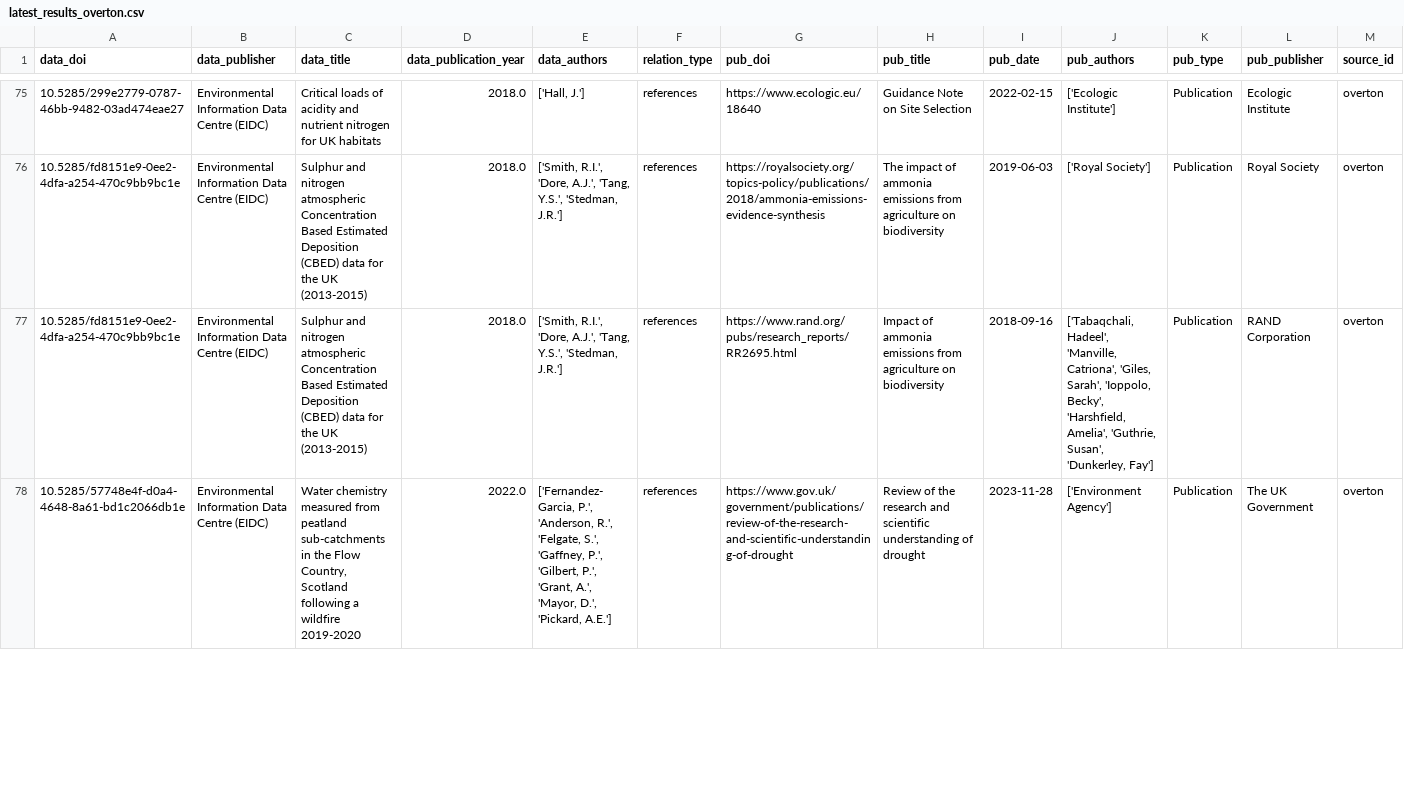
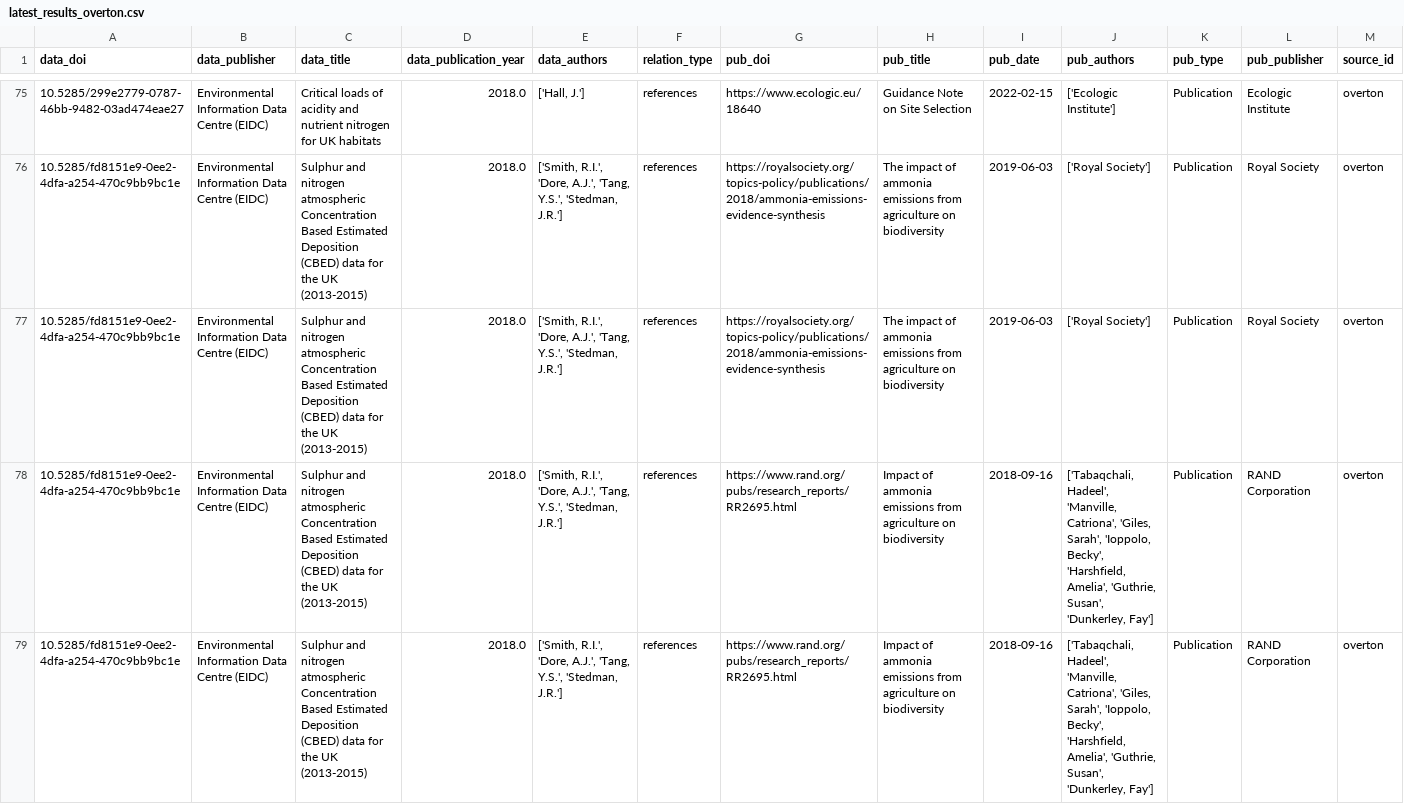
Before and after one commit to NERC-EDS/citationNotebook, a CSV file: Results/intermediate_data/latest_results_overton.csv, drawn as a sheet; only a part is shown, gaps mark what is left out; the shorter side is filled out with more unchanged rows; the diff covers the shown part only; the diff names each change by its address in the sheet, - before the commit and + after, or states it on an @@ line.

```diff
--- a/Results/intermediate_data/latest_results_overton.csv
+++ b/Results/intermediate_data/latest_results_overton.csv
+row 77: 10.5285/fd8151e9-0ee2-4dfa-a254-470c9bb9bc1e | Environmental Information Data Centre (EIDC) | Sulphur and nitrogen atmospheric Concentration Based Estimated Deposition (CBED) data for the UK (2013-2015) | 2018.0 | ['Smith, R.I.', 'Dore, A.J.', 'Tang, Y.S.', 'Stedman, J.R.'] | references | https://royalsociety.org/topics-policy/publications/2018/ammonia-emissions-evidence-synthesis | The impact of ammonia emissions from agriculture on biodiversity | 2019-06-03 | ['Royal Society'] | Publication | Royal Society | overton
+row 78: 10.5285/fd8151e9-0ee2-4dfa-a254-470c9bb9bc1e | Environmental Information Data Centre (EIDC) | Sulphur and nitrogen atmospheric Concentration Based Estimated Deposition (CBED) data for the UK (2013-2015) | 2018.0 | ['Smith, R.I.', 'Dore, A.J.', 'Tang, Y.S.', 'Stedman, J.R.'] | references | https://www.rand.org/pubs/research_reports/RR2695.html | Impact of ammonia emissions from agriculture on biodiversity | 2018-09-16 | ['Tabaqchali, Hadeel', 'Manville, Catriona', 'Giles, Sarah', 'Ioppolo, Becky', 'Harshfield, Amelia', 'Guthrie, Susan', 'Dunkerley, Fay'] | Publication | RAND Corporation | overton
+row 79: 10.5285/fd8151e9-0ee2-4dfa-a254-470c9bb9bc1e | Environmental Information Data Centre (EIDC) | Sulphur and nitrogen atmospheric Concentration Based Estimated Deposition (CBED) data for the UK (2013-2015) | 2018.0 | ['Smith, R.I.', 'Dore, A.J.', 'Tang, Y.S.', 'Stedman, J.R.'] | references | https://www.rand.org/pubs/research_reports/RR2695.html | Impact of ammonia emissions from agriculture on biodiversity | 2018-09-16 | ['Tabaqchali, Hadeel', 'Manville, Catriona', 'Giles, Sarah', 'Ioppolo, Becky', 'Harshfield, Amelia', 'Guthrie, Susan', 'Dunkerley, Fay'] | Publication | RAND Corporation | overton
```
Also changed, not shown: 6 added rows and 2 moved rows elsewhere in this file, 2 other files.
